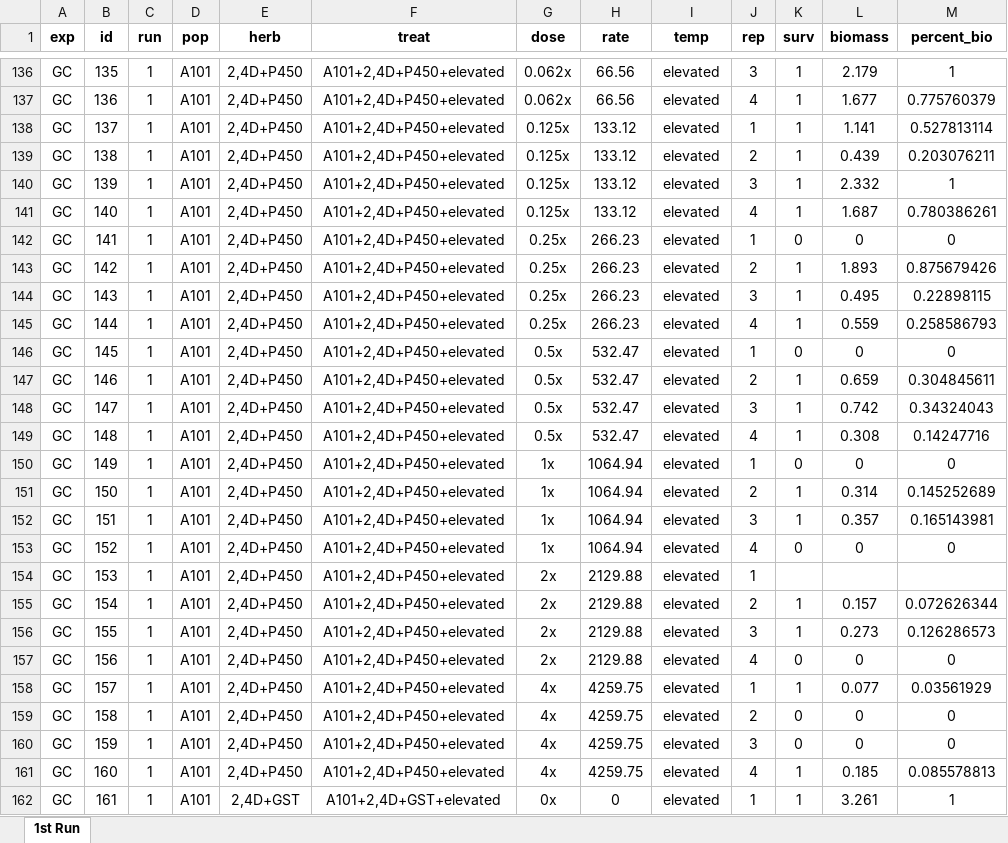
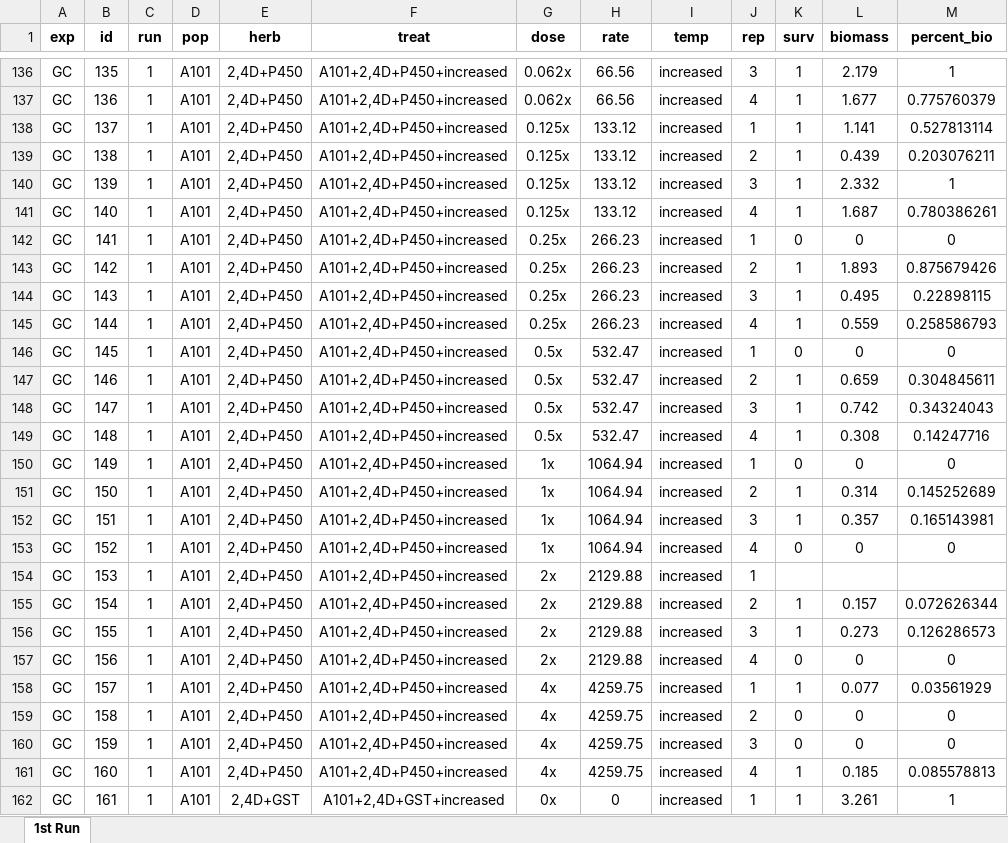
Before and after one commit to Wisc-Weeds/FFaleco, an Excel workbook: PhD/PhD Projects/Waterhemp/Metabolism Inhibitors/GC/2,4-D/2023/2,4-D_Absolute ED_Multiple Comparisons/Data Sheet_2,4-D_GC.xlsx, sheet 1st Run, drawn as a sheet; only a part is shown, gaps mark what is left out; values as stored, in another font and other column widths than the file's, no borders; the diff covers the shown part only; the diff names each change by its address in the sheet, - before the commit and + after, or states it on an @@ line.

```diff
--- a/PhD/PhD Projects/Waterhemp/Metabolism Inhibitors/GC/2,4-D/2023/2,4-D_Absolute ED_Multiple Comparisons/Data Sheet_2,4-D_GC.xlsx (sheet 1st Run)
+++ b/PhD/PhD Projects/Waterhemp/Metabolism Inhibitors/GC/2,4-D/2023/2,4-D_Absolute ED_Multiple Comparisons/Data Sheet_2,4-D_GC.xlsx (sheet 1st Run)
-F136:F161 (treat): A101+2,4D+P450+elevated
+F136:F161 (treat): A101+2,4D+P450+increased
-I136:I162 (temp): elevated
+I136:I162 (temp): increased
-F162 (treat): A101+2,4D+GST+elevated
+F162 (treat): A101+2,4D+GST+increased
```
Also changed, not shown: 586 edited cells elsewhere in this sheet, 3 other files.
